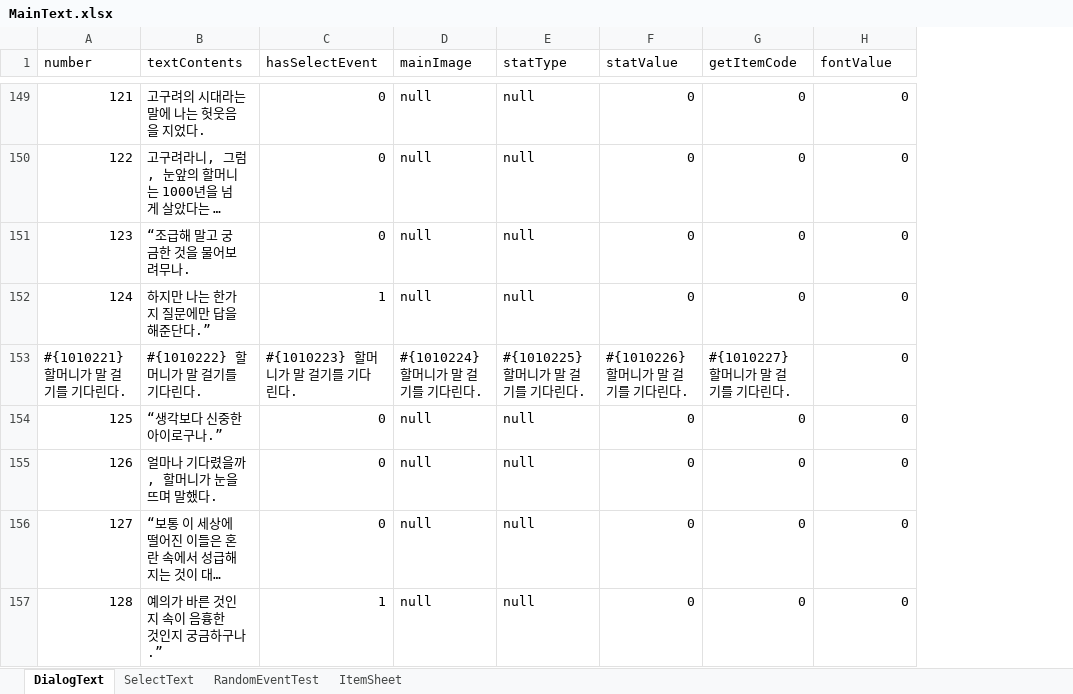
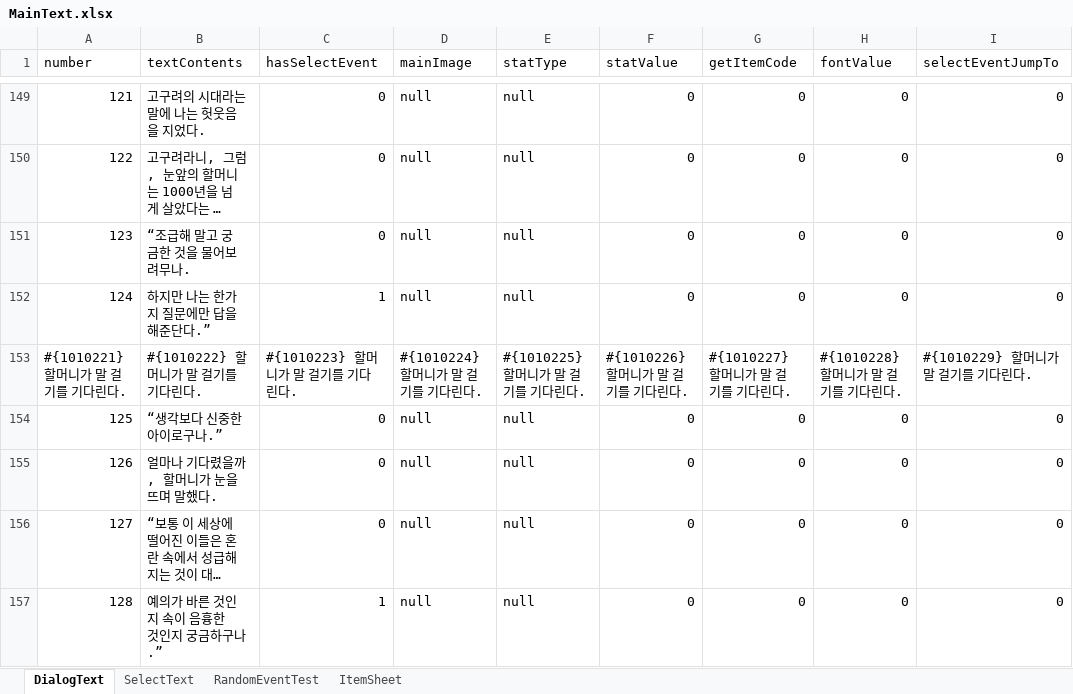
Before and after one commit to SharpSteamedBread/Project_Irrational, an Excel workbook: ProjectIrrational/Assets/ExcelBase/MainText.xlsx, sheet DialogText, drawn as a sheet; only a part is shown, gaps mark what is left out; long unchanged cells end in …; values as stored, in another font and other column widths than the file's, no cell formats; the diff covers the shown part only; the diff names each change by its address in the sheet, - before the commit and + after, or states it on an @@ line.

Commit message:
selectJump
엑셀 문서 작성해주시면서 제일 신경써주셔야 할 부분은 SelectText 탭에서 이벤트 명을 연결하는 부분이 eventID() 형식으로 바뀌었고, 이 eventID 뒤에 오는 숫자는 순차정렬이 아닙니다.

RandomEventTest 탭에서는 eventID를 순차적으로 서술하며, 여기에 있는 eventID에 따라서 SelectText 탭에 잘 연결되도록 연결해주시면 돼요!

이게 숲으로 넘어가지 않는 이유가 생각해보니 SelectEvent가 계속 순차적으로 진행되서 그런건데, DialogText 문서에서 hasSelectEvent 변수를 5까지 늘렸어요.

그래서 지역이나 뛰어넘을 이벤트가 필요할 때에는 hasSelectEvent를 5로 설정하셔서 SelectText 문서의 selectEventNumber를 점프하시면 됩니다~

```diff
--- a/ProjectIrrational/Assets/ExcelBase/MainText.xlsx (sheet DialogText)
+++ b/ProjectIrrational/Assets/ExcelBase/MainText.xlsx (sheet DialogText)
+column I (selectEventJumpTo), rows 149-157: 0 | 0 | 0 | 0 | #{1010229} 할머니가 말 걸기를 기다린다. | 0 | 0 | 0 | 0
-H153 (fontValue): 0
+H153 (fontValue): #{1010228} 할머니가 말 걸기를 기다린다.
```
Also changed, not shown: 27 edited cells elsewhere in this sheet, sheet SelectText, cell formats, 5 other files.
